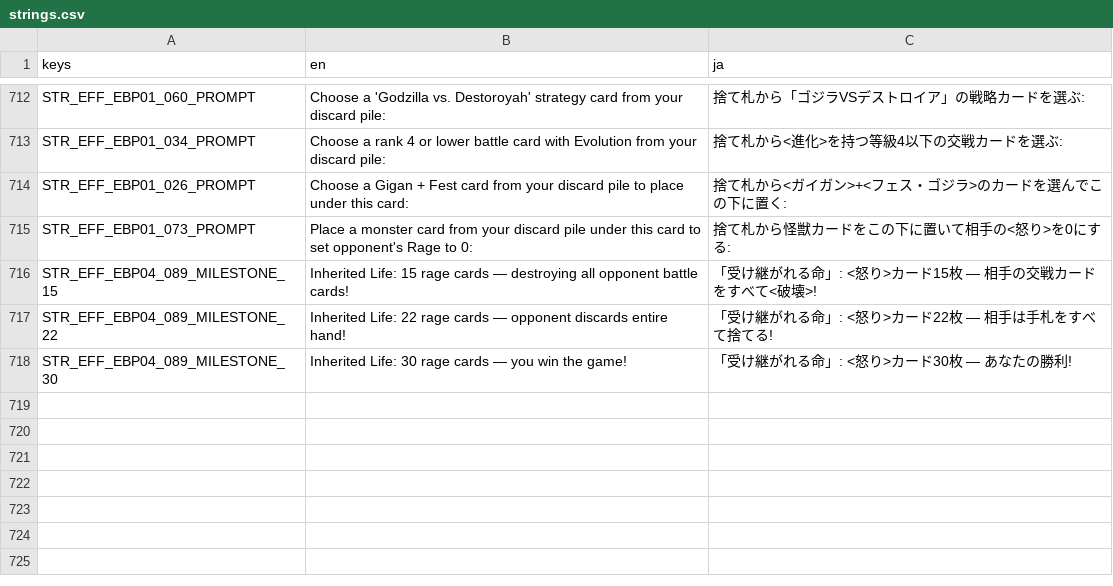
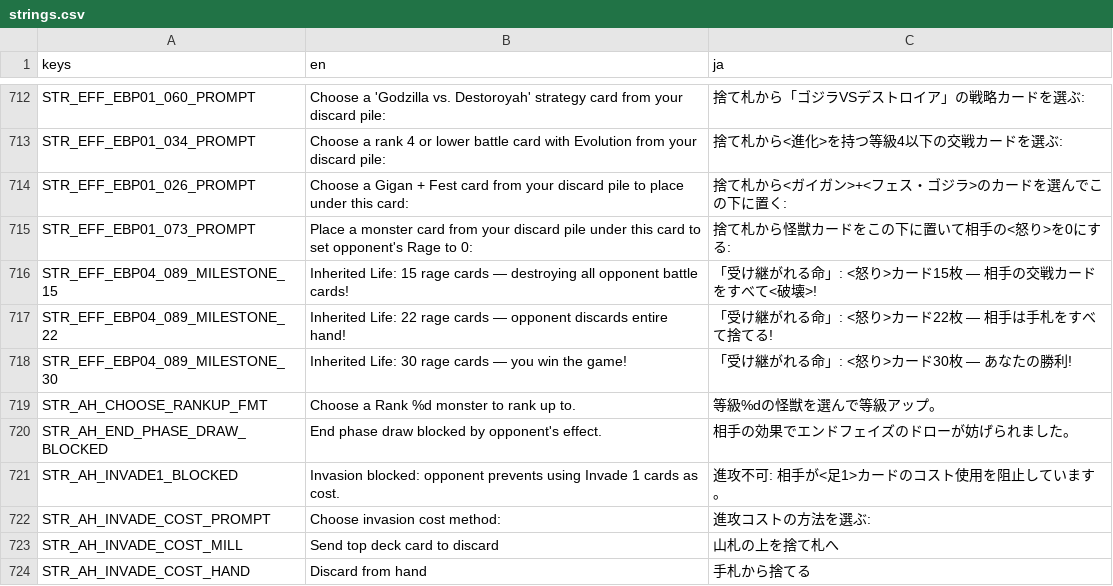
Before and after one commit to hunterdurbin/godzilla-sim, a CSV file: translations/strings.csv, drawn as a sheet; only a part is shown, gaps mark what is left out; the diff names each change by its address in the sheet, - before the commit and + after, or states it on an @@ line.

```diff
--- a/translations/strings.csv
+++ b/translations/strings.csv
+row 719: STR_AH_CHOOSE_RANKUP_FMT | Choose a Rank %d monster to rank up to. | 等級%dの怪獣を選んで等級アップ。
+row 720: STR_AH_END_PHASE_DRAW_BLOCKED | End phase draw blocked by opponent's effect. | 相手の効果でエンドフェイズのドローが妨げられました。
+row 721: STR_AH_INVADE1_BLOCKED | Invasion blocked: opponent prevents using Invade 1 cards as cost. | 進攻不可: 相手が<足1>カードのコスト使用を阻止しています。
+row 722: STR_AH_INVADE_COST_PROMPT | Choose invasion cost method: | 進攻コストの方法を選ぶ:
+row 723: STR_AH_INVADE_COST_MILL | Send top deck card to discard | 山札の上を捨て札へ
+row 724: STR_AH_INVADE_COST_HAND | Discard from hand | 手札から捨てる
```
Also changed, not shown: 3 other files.
